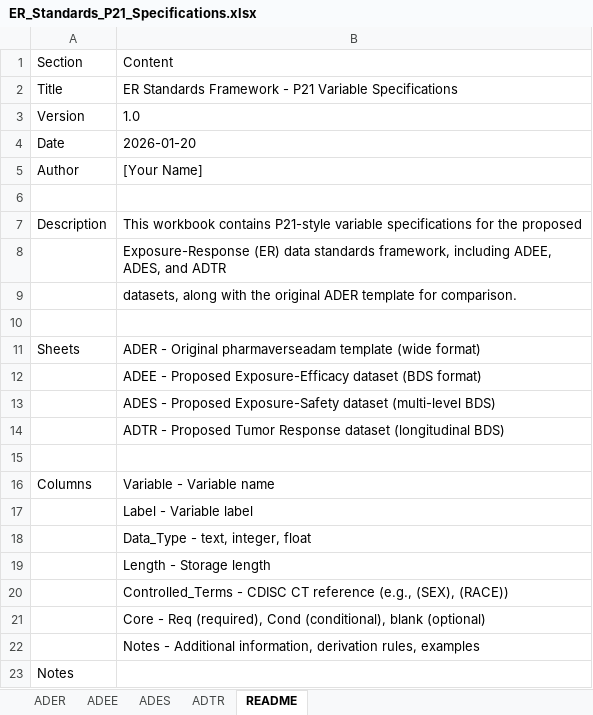
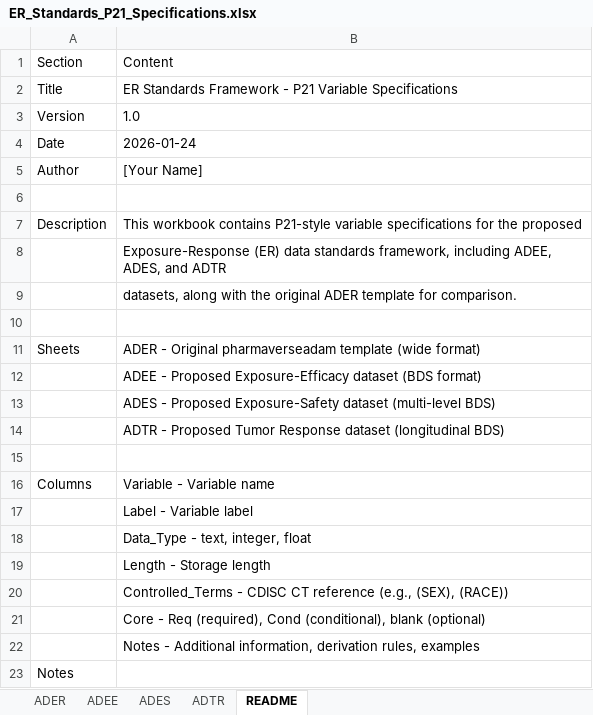
Before and after one commit to jeffreyad/er-standards, an Excel workbook: specifications/ER_Standards_P21_Specifications.xlsx, sheet README, drawn as a sheet; values as stored, in another font and other column widths than the file's, no borders; the diff names each change by its address in the sheet, - before the commit and + after, or states it on an @@ line.

Commit message:
Refresh specs and data

```diff
--- a/specifications/ER_Standards_P21_Specifications.xlsx (sheet README)
+++ b/specifications/ER_Standards_P21_Specifications.xlsx (sheet README)
-B4: 2026-01-20
+B4: 2026-01-24
```
Also changed, not shown: 10 other files.
